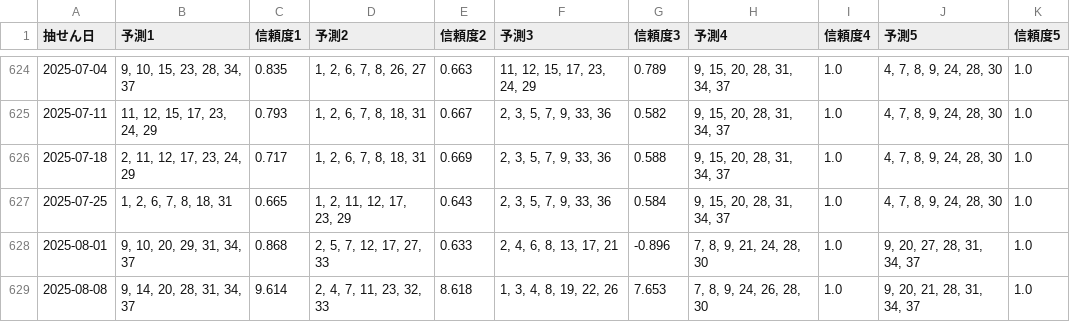
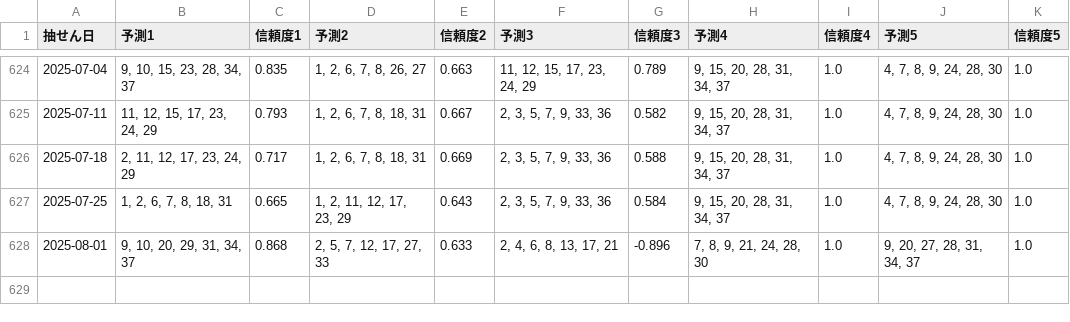
Before and after one commit to Joker7822/loto7_v2, a CSV file: loto7_predictions.csv, drawn as a sheet; only a part is shown, gaps mark what is left out; the diff names each change by its address in the sheet, - before the commit and + after, or states it on an @@ line.

Commit message:
Update loto7_predictions.csv

```diff
--- a/loto7_predictions.csv
+++ b/loto7_predictions.csv
-row 629: 2025-08-08 | 9, 14, 20, 28, 31, 34, 37 | 9.614 | 2, 4, 7, 11, 23, 32, 33 | 8.618 | 1, 3, 4, 8, 19, 22, 26 | 7.653 | 7, 8, 9, 24, 26, 28, 30 | 1.0 | 9, 20, 21, 28, 31, 34, 37 | 1.0
```
